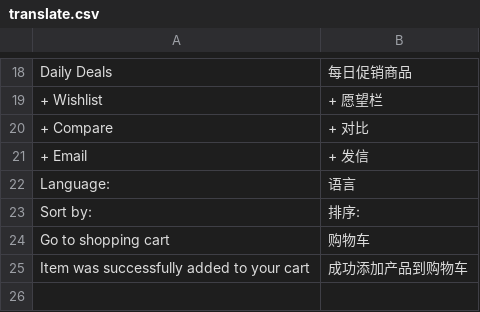
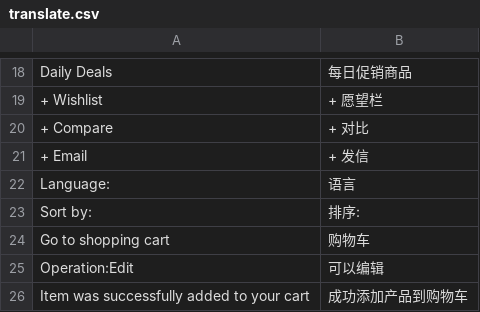
Before and after one commit to linzw07/sagitta, a CSV file: app/design/frontend/default/ma_sagitta/locale/zh_CN/translate.csv, drawn as a sheet; only a part is shown, gaps mark what is left out.

```diff
--- a/app/design/frontend/default/ma_sagitta/locale/zh_CN/translate.csv
+++ b/app/design/frontend/default/ma_sagitta/locale/zh_CN/translate.csv
@@ -24,2 +24,3 @@
 "Go to shopping cart","购物车"
+"Operation:Edit","可以编辑"
 "Item was successfully added to your cart","成功添加产品到购物车"
```
Also changed, not shown: 2 other files.
